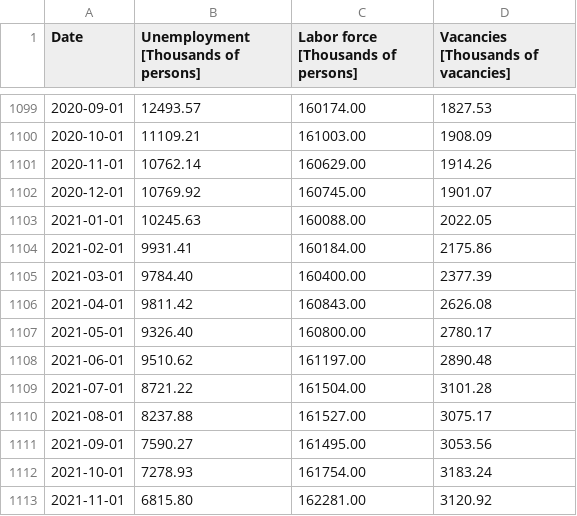
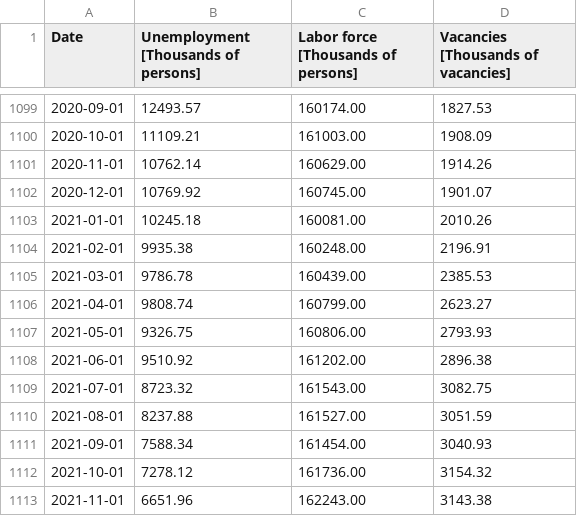
Before and after one commit to letsgoexploring/economic-data, a CSV file: dmp/csv/beveridge_curve_data.csv, drawn as a sheet; only a part is shown, gaps mark what is left out; the diff covers the shown part only.

```diff
--- a/dmp/csv/beveridge_curve_data.csv
+++ b/dmp/csv/beveridge_curve_data.csv
@@ -1102,12 +1102,12 @@ Date,Unemployment [Thousands of persons],Labor force [Thousands of persons],Vaca
 2020-12-01,   10769.92,  160745.00,    1901.07
-2021-01-01,   10245.63,  160088.00,    2022.05
-2021-02-01,    9931.41,  160184.00,    2175.86
-2021-03-01,    9784.40,  160400.00,    2377.39
-2021-04-01,    9811.42,  160843.00,    2626.08
-2021-05-01,    9326.40,  160800.00,    2780.17
-2021-06-01,    9510.62,  161197.00,    2890.48
-2021-07-01,    8721.22,  161504.00,    3101.28
-2021-08-01,    8237.88,  161527.00,    3075.17
-2021-09-01,    7590.27,  161495.00,    3053.56
-2021-10-01,    7278.93,  161754.00,    3183.24
-2021-11-01,    6815.80,  162281.00,    3120.92
+2021-01-01,   10245.18,  160081.00,    2010.26
+2021-02-01,    9935.38,  160248.00,    2196.91
+2021-03-01,    9786.78,  160439.00,    2385.53
+2021-04-01,    9808.74,  160799.00,    2623.27
+2021-05-01,    9326.75,  160806.00,    2793.93
+2021-06-01,    9510.92,  161202.00,    2896.38
+2021-07-01,    8723.32,  161543.00,    3082.75
+2021-08-01,    8237.88,  161527.00,    3051.59
+2021-09-01,    7588.34,  161454.00,    3040.93
+2021-10-01,    7278.12,  161736.00,    3154.32
+2021-11-01,    6651.96,  162243.00,    3143.38
```
Also changed, not shown: 5 added rows and 130 edited cells elsewhere in this file, business-cycle-data/csv/business_cycle_data_actual_trend.csv, business-cycle-data/csv/business_cycle_data_actual_trend_cycle.csv, 28 other files.
